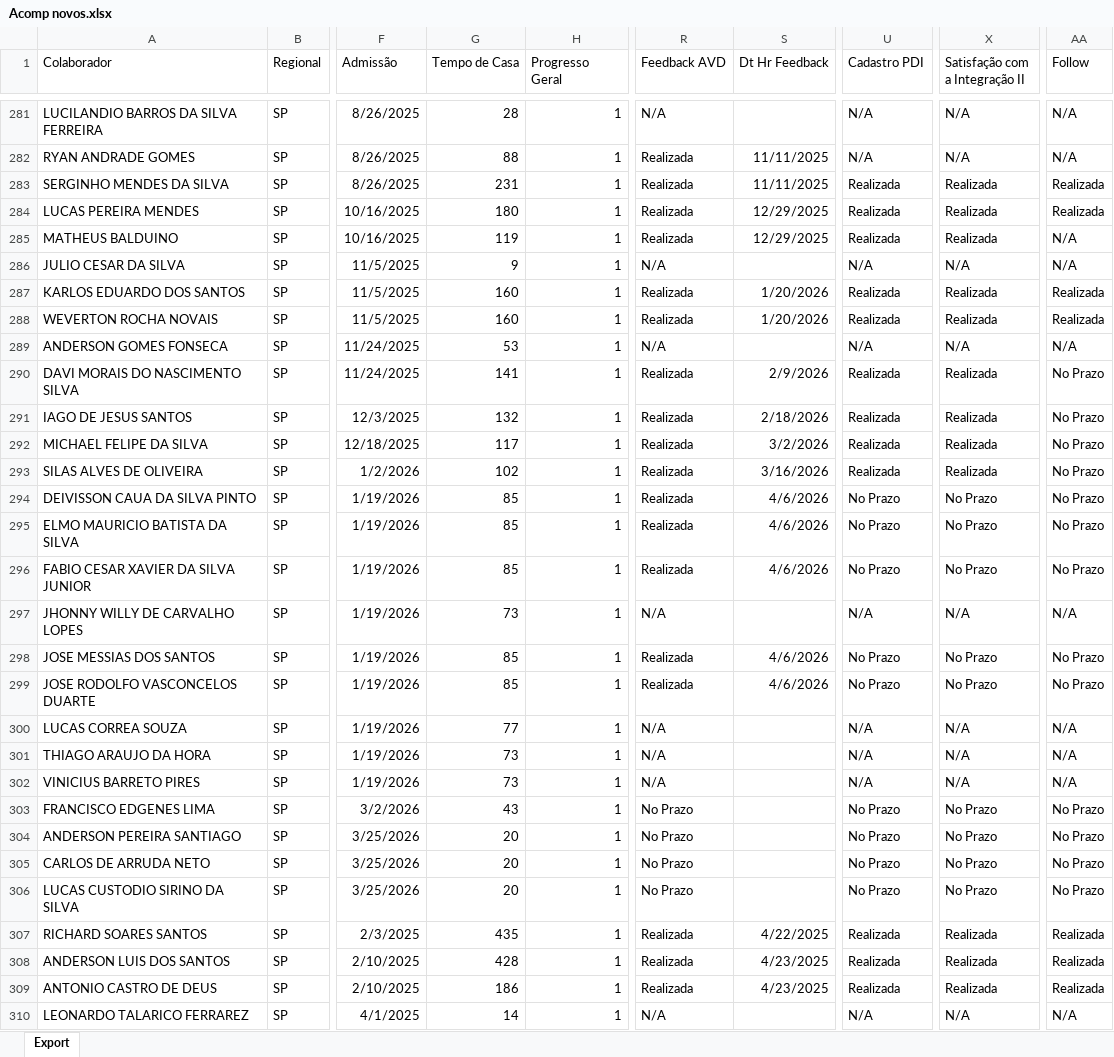
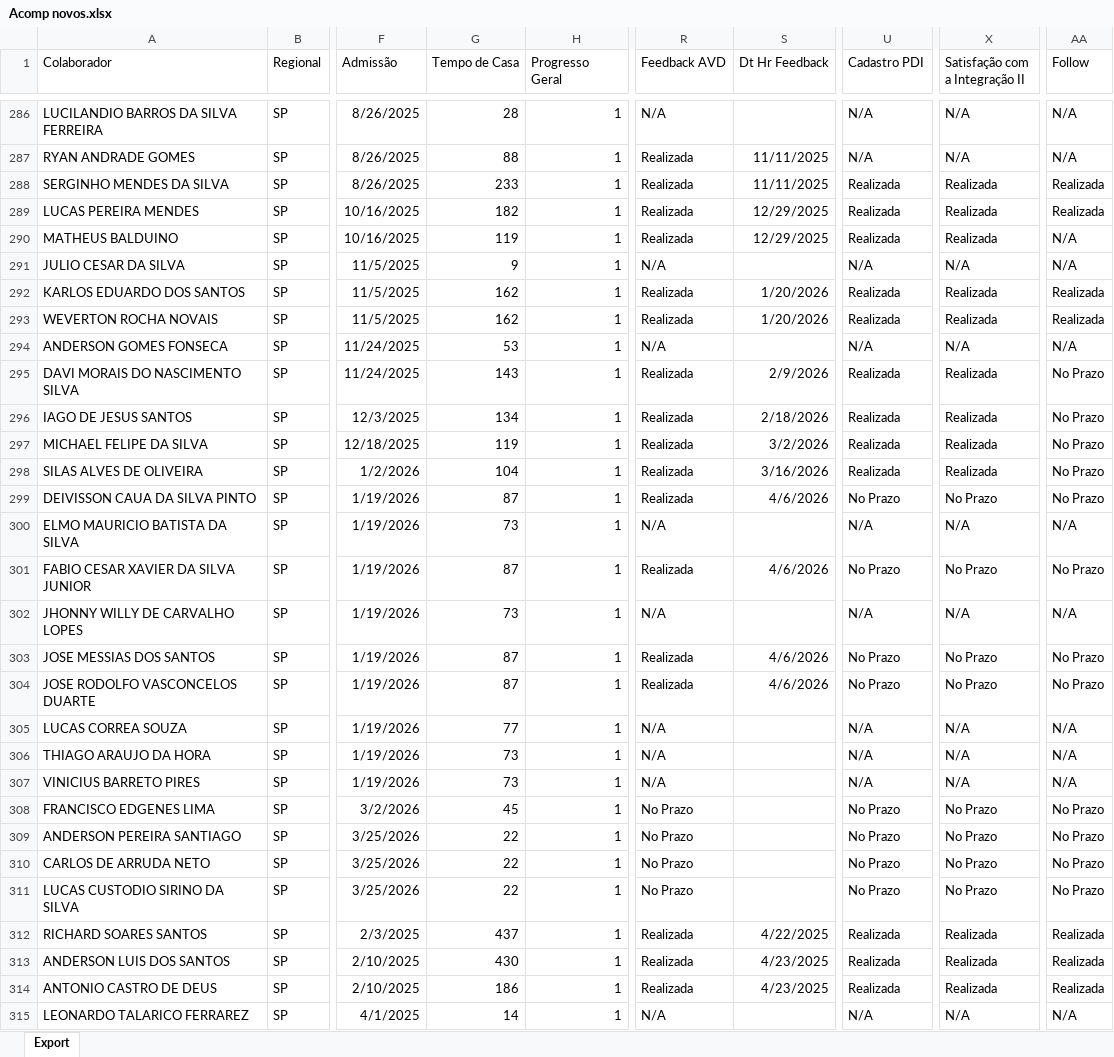
Before and after one commit to Bruna-gzr/dashboard-skap, an Excel workbook: data/Acomp novos.xlsx, sheet Export, drawn as a sheet; only a part is shown, gaps mark what is left out; values as stored, in another font and other column widths than the file's, no borders; addresses are those after the commit; the diff covers the shown part only; the diff names each change by its address in the sheet, - before the commit and + after, or states it on an @@ line.

```diff
--- a/data/Acomp novos.xlsx (sheet Export)
+++ b/data/Acomp novos.xlsx (sheet Export)
-G288 (Tempo de Casa): 231
+G288 (Tempo de Casa): 233
-G289 (Tempo de Casa): 180
+G289 (Tempo de Casa): 182
-G292:G293 (Tempo de Casa): 160
+G292:G293 (Tempo de Casa): 162
-G295 (Tempo de Casa): 141
+G295 (Tempo de Casa): 143
-G296 (Tempo de Casa): 132
+G296 (Tempo de Casa): 134
-G297 (Tempo de Casa): 117
+G297 (Tempo de Casa): 119
-G298 (Tempo de Casa): 102
+G298 (Tempo de Casa): 104
-G299 (Tempo de Casa): 85
+G299 (Tempo de Casa): 87
-G300 (Tempo de Casa): 85
+G300 (Tempo de Casa): 73
-R300 (Feedback AVD): Realizada
+R300 (Feedback AVD): N/A
-S300 (Dt Hr Feedback): 4/6/2026
+S300 (Dt Hr Feedback): (empty)
-U300 (Cadastro PDI): No Prazo
+U300 (Cadastro PDI): N/A
-X300 (Satisfação com a Integração II): No Prazo
+X300 (Satisfação com a Integração II): N/A
-AA300 (Follow): No Prazo
+AA300 (Follow): N/A
-G301 (Tempo de Casa): 85
+G301 (Tempo de Casa): 87
-G303:G304 (Tempo de Casa): 85
+G303:G304 (Tempo de Casa): 87
-G308 (Tempo de Casa): 43
+G308 (Tempo de Casa): 45
-G309:G311 (Tempo de Casa): 20
+G309:G311 (Tempo de Casa): 22
-G312 (Tempo de Casa): 435
+G312 (Tempo de Casa): 437
-G313 (Tempo de Casa): 428
+G313 (Tempo de Casa): 430
```
Also changed, not shown: 19 added rows, 1 removed row and 817 edited cells elsewhere in this sheet, data/Base colaboradores ativos.xlsx, data/Bate papo mentor.xlsx, 6 other files.
